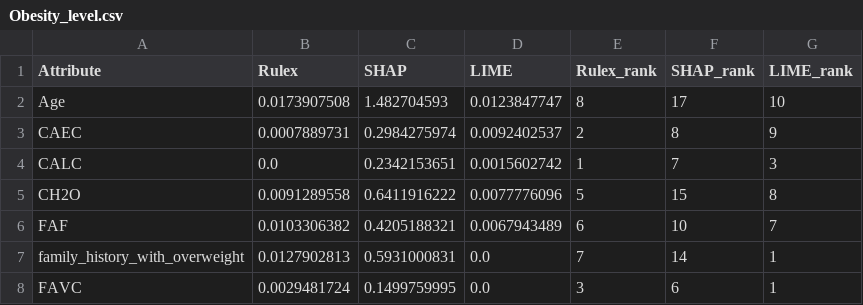
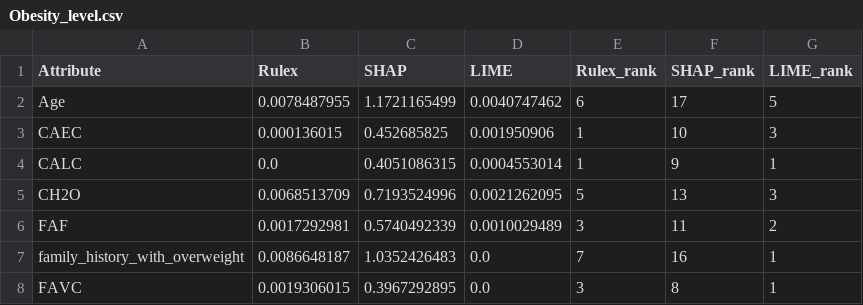
Before and after one commit to MatinehBshakib/logic-learning-machine-xai-comparison-HealthCare, a CSV file: Applying_LIME_-_SHAP_on_public_datasets/outputs__/Obesity_level.csv, drawn as a sheet; only a part is shown; the diff covers the shown part only.

```diff
--- a/Applying_LIME_-_SHAP_on_public_datasets/outputs__/Obesity_level.csv
+++ b/Applying_LIME_-_SHAP_on_public_datasets/outputs__/Obesity_level.csv
@@ -1,8 +1,8 @@
 Attribute,Rulex,SHAP,LIME,Rulex_rank,SHAP_rank,LIME_rank
-Age,0.0173907508,1.482704593,0.0123847747,8,17,10
-CAEC,0.0007889731,0.2984275974,0.0092402537,2,8,9
-CALC,0.0,0.2342153651,0.0015602742,1,7,3
-CH2O,0.0091289558,0.6411916222,0.0077776096,5,15,8
-FAF,0.0103306382,0.4205188321,0.0067943489,6,10,7
-family_history_with_overweight,0.0127902813,0.5931000831,0.0,7,14,1
-FAVC,0.0029481724,0.1499759995,0.0,3,6,1
+Age,0.0078487955,1.1721165499,0.0040747462,6,17,5
+CAEC,0.000136015,0.452685825,0.001950906,1,10,3
+CALC,0.0,0.4051086315,0.0004553014,1,9,1
+CH2O,0.0068513709,0.7193524996,0.0021262095,5,13,3
+FAF,0.0017292981,0.5740492339,0.0010029489,3,11,2
+family_history_with_overweight,0.0086648187,1.0352426483,0.0,7,16,1
+FAVC,0.0019306015,0.3967292895,0.0,3,8,1
```
Also changed, not shown: 42 edited cells elsewhere in this file, Applying_LIME_-_SHAP_on_public_datasets/outputs__/Cervical_Cancer.csv, Applying_LIME_-_SHAP_on_public_datasets/outputs__/Diabetes1999-2008.csv, 7 other files.
